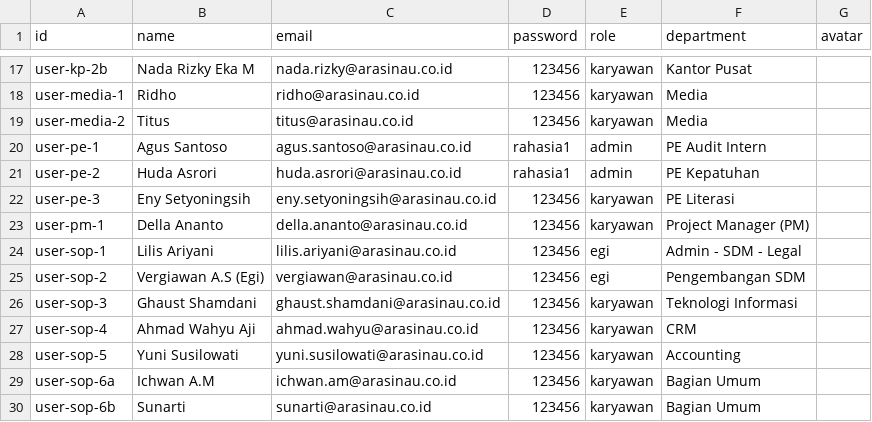
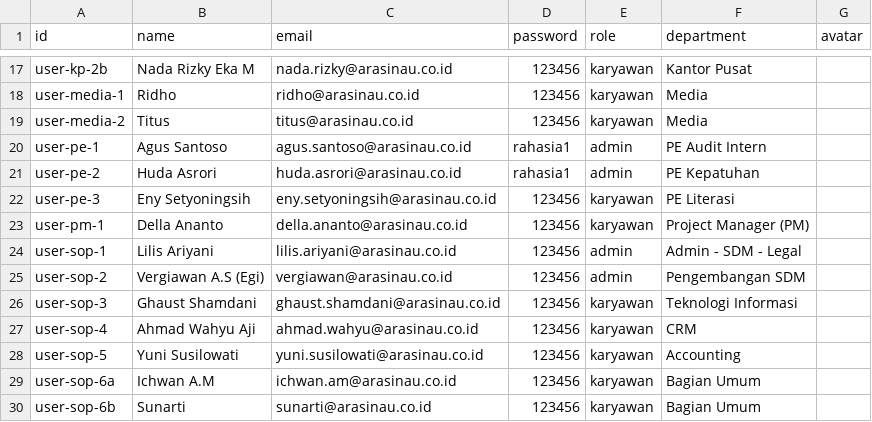
Before and after one commit to wynepro99-dev/arasinau, a CSV file: users.csv, drawn as a sheet; only a part is shown, gaps mark what is left out.

Commit message:
Update exam recap, submit button placement, grading status, and admin roles

```diff
--- a/users.csv
+++ b/users.csv
@@ -23,4 +23,4 @@ user-pe-3,Eny Setyoningsih,eny.setyoningsih@arasinau.co.id,123456,karyawan,PE Li
 user-pm-1,Della Ananto,della.ananto@arasinau.co.id,123456,karyawan,Project Manager (PM),
-user-sop-1,Lilis Ariyani,lilis.ariyani@arasinau.co.id,123456,egi,Admin - SDM - Legal,
-user-sop-2,Vergiawan A.S (Egi),vergiawan@arasinau.co.id,123456,egi,Pengembangan SDM,
+user-sop-1,Lilis Ariyani,lilis.ariyani@arasinau.co.id,123456,admin,Admin - SDM - Legal,
+user-sop-2,Vergiawan A.S (Egi),vergiawan@arasinau.co.id,123456,admin,Pengembangan SDM,
 user-sop-3,Ghaust Shamdani,ghaust.shamdani@arasinau.co.id,123456,karyawan,Teknologi Informasi,
```
Also changed, not shown: 2 other files.
